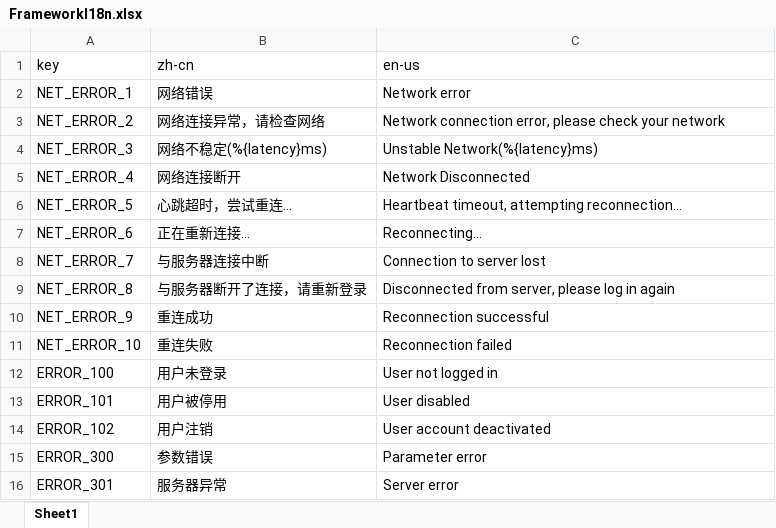
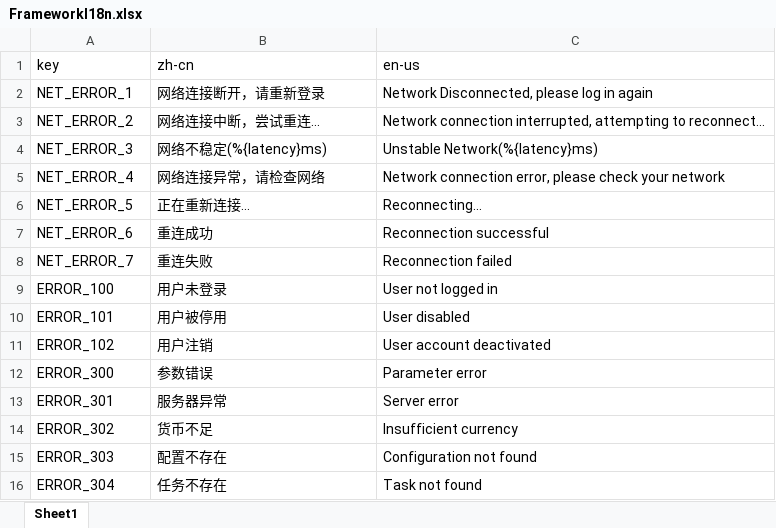
Before and after one commit to cxf1633/ccFramework, an Excel workbook: tools/i18n/FrameworkI18n.xlsx, sheet Sheet1, drawn as a sheet; only a part is shown; the shorter side is filled out with more unchanged rows; values as stored, in another font and other column widths than the file's, no borders; the diff names each change by its address in the sheet, - before the commit and + after, or states it on an @@ line.

```diff
--- a/tools/i18n/FrameworkI18n.xlsx (sheet Sheet1)
+++ b/tools/i18n/FrameworkI18n.xlsx (sheet Sheet1)
-B2 (zh-cn): 网络错误
+B2 (zh-cn): 网络连接断开，请重新登录
-C2 (en-us): Network error
+C2 (en-us): Network Disconnected, please log in again
-B3 (zh-cn): 网络连接异常，请检查网络
+B3 (zh-cn): 网络连接中断，尝试重连...
-C3 (en-us): Network connection error, please check your network
+C3 (en-us): Network connection interrupted, attempting to reconnect...
-B5 (zh-cn): 网络连接断开
+B5 (zh-cn): 网络连接异常，请检查网络
-C5 (en-us): Network Disconnected
+C5 (en-us): Network connection error, please check your network
-B6 (zh-cn): 心跳超时，尝试重连...
+B6 (zh-cn): 正在重新连接...
-C6 (en-us): Heartbeat timeout, attempting reconnection...
+C6 (en-us): Reconnecting...
-B7 (zh-cn): 正在重新连接...
+B7 (zh-cn): 重连成功
-C7 (en-us): Reconnecting...
+C7 (en-us): Reconnection successful
-B8 (zh-cn): 与服务器连接中断
+B8 (zh-cn): 重连失败
-C8 (en-us): Connection to server lost
+C8 (en-us): Reconnection failed
-row 9: NET_ERROR_8 | 与服务器断开了连接，请重新登录 | Disconnected from server, please log in again
-row 10: NET_ERROR_9 | 重连成功 | Reconnection successful
-row 11: NET_ERROR_10 | 重连失败 | Reconnection failed
```
Also changed, not shown: 2 other files.
